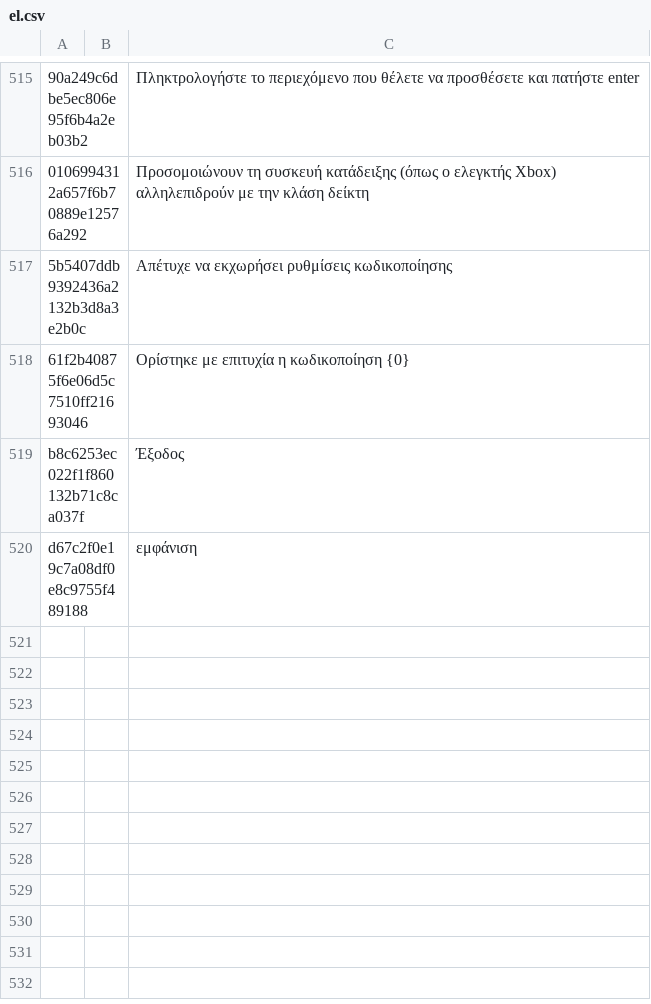
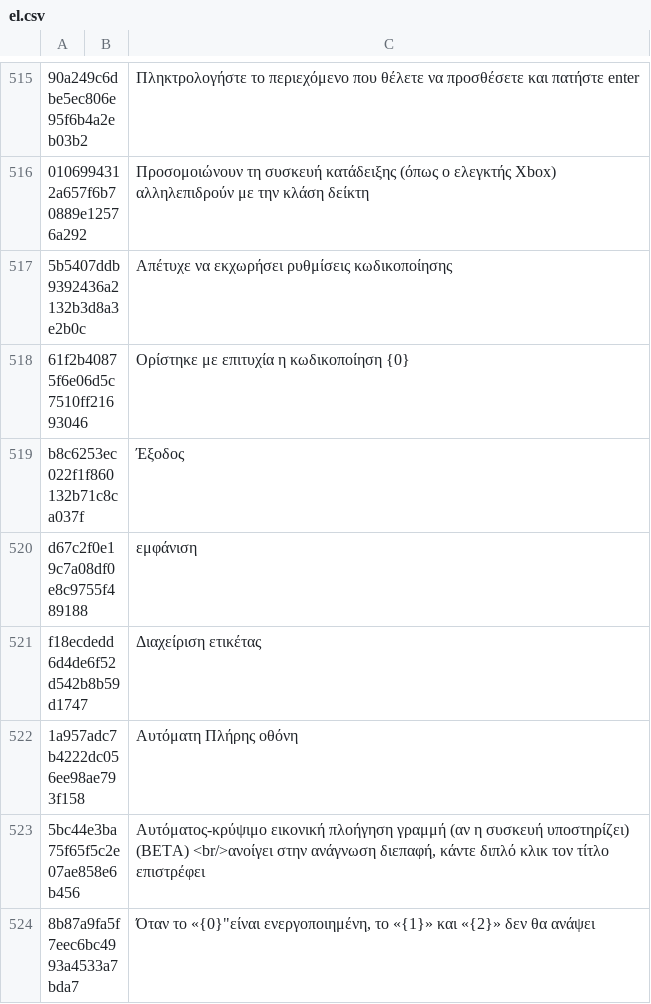
Before and after one commit to yinyue200/FlyReaderTranslation, a CSV file: FlyReaderMultilingualResourcesSolution/WebApplication1/el.csv, drawn as a sheet; only a part is shown, gaps mark what is left out.

```diff
--- a/FlyReaderMultilingualResourcesSolution/WebApplication1/el.csv
+++ b/FlyReaderMultilingualResourcesSolution/WebApplication1/el.csv
@@ -520 +520,5 @@ b8c6253ec022f1f860132b71c8ca037f," ","Έξοδος",
 d67c2f0e19c7a08df0e8c9755f489188," ","εμφάνιση",
+f18ecdedd6d4de6f52d542b8b59d1747," ","Διαχείριση ετικέτας",
+1a957adc7b4222dc056ee98ae793f158," ","Αυτόματη Πλήρης οθόνη",
+5bc44e3ba75f65f5c2e07ae858e6b456," ","Αυτόματος-κρύψιμο εικονική πλοήγηση γραμμή (αν η συσκευή υποστηρίζει) (BETA) <br/>ανοίγει στην ανάγνωση διεπαφή, κάντε διπλό κλικ τον τίτλο επιστρέφει",
+8b87a9fa5f7eec6bc4993a4533a7bda7," ","Όταν το «{0}""είναι ενεργοποιημένη, το «{1}» και «{2}» δεν θα ανάψει",
```
Also changed, not shown: FlyReaderMultilingualResourcesSolution/WebApplication1/ar.csv, FlyReaderMultilingualResourcesSolution/WebApplication1/hi.csv, 21 other files.
